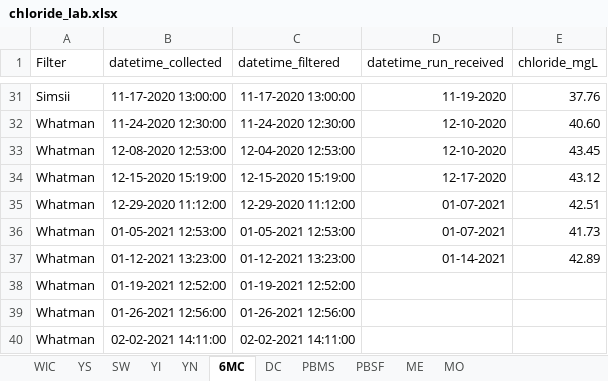
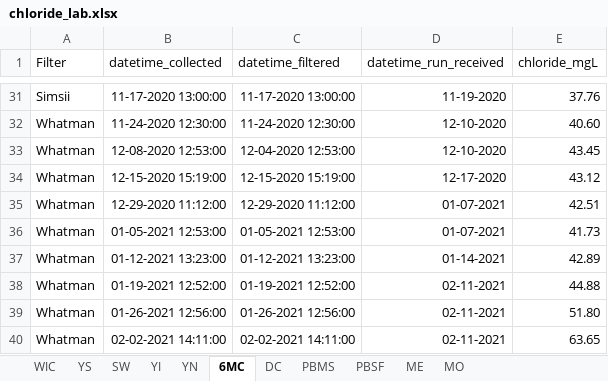
Before and after one commit to LinneaRock/CL_BUD, an Excel workbook: Data/chloride_lab.xlsx, sheet 6MC, drawn as a sheet; only a part is shown, gaps mark what is left out; values as stored, in another font and other column widths than the file's, no borders; the diff names each change by its address in the sheet, - before the commit and + after, or states it on an @@ line.

```diff
--- a/Data/chloride_lab.xlsx (sheet 6MC)
+++ b/Data/chloride_lab.xlsx (sheet 6MC)
-D38:D40 (datetime_run_received): (empty)
+D38:D40 (datetime_run_received): 02-11-2021
-E38 (chloride_mgL): (empty)
+E38 (chloride_mgL): 44.88
-E39 (chloride_mgL): (empty)
+E39 (chloride_mgL): 51.80
-E40 (chloride_mgL): (empty)
+E40 (chloride_mgL): 63.65
```
Also changed, not shown: sheet WIC, sheet MO, sheet PBMS, sheet YS, sheet DC, sheet YN, 3 more sheets, 16 other files.
